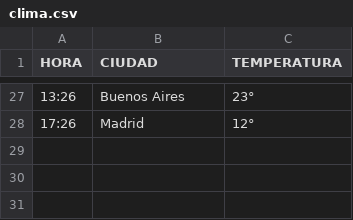
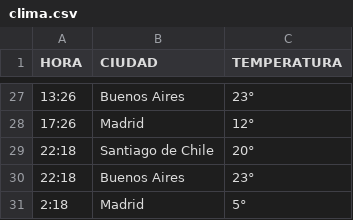
Before and after one commit to Pabl0VC/web-scraping-course, a CSV file: 6_Extras/clima.csv, drawn as a sheet; only a part is shown, gaps mark what is left out; the diff names each change by its address in the sheet, - before the commit and + after, or states it on an @@ line.

Commit message:
add datos clima y imagenes olx

```diff
--- a/6_Extras/clima.csv
+++ b/6_Extras/clima.csv
+row 29: 22:18 | Santiago de Chile | 20°
+row 30: 22:18 | Buenos Aires | 23°
+row 31: 2:18 | Madrid | 5°
```
Also changed, not shown: proyecto/resultados_scraping/Extraccion_OLX.csv, 12 other files.
